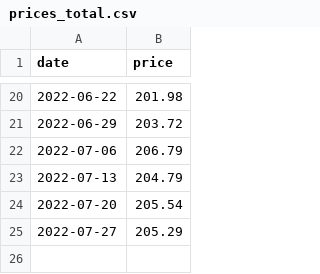
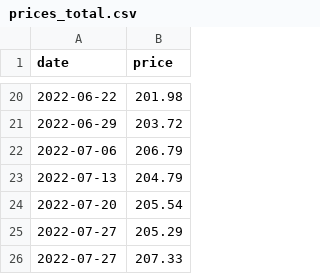
Before and after one commit to ruimgbarros/precos-api, a CSV file: prices_total.csv, drawn as a sheet; only a part is shown, gaps mark what is left out.

Commit message:
Update prices_total.csv

```diff
--- a/prices_total.csv
+++ b/prices_total.csv
@@ -25 +25,2 @@ date,price
 2022-07-27,205.29
+2022-07-27,207.33
```
